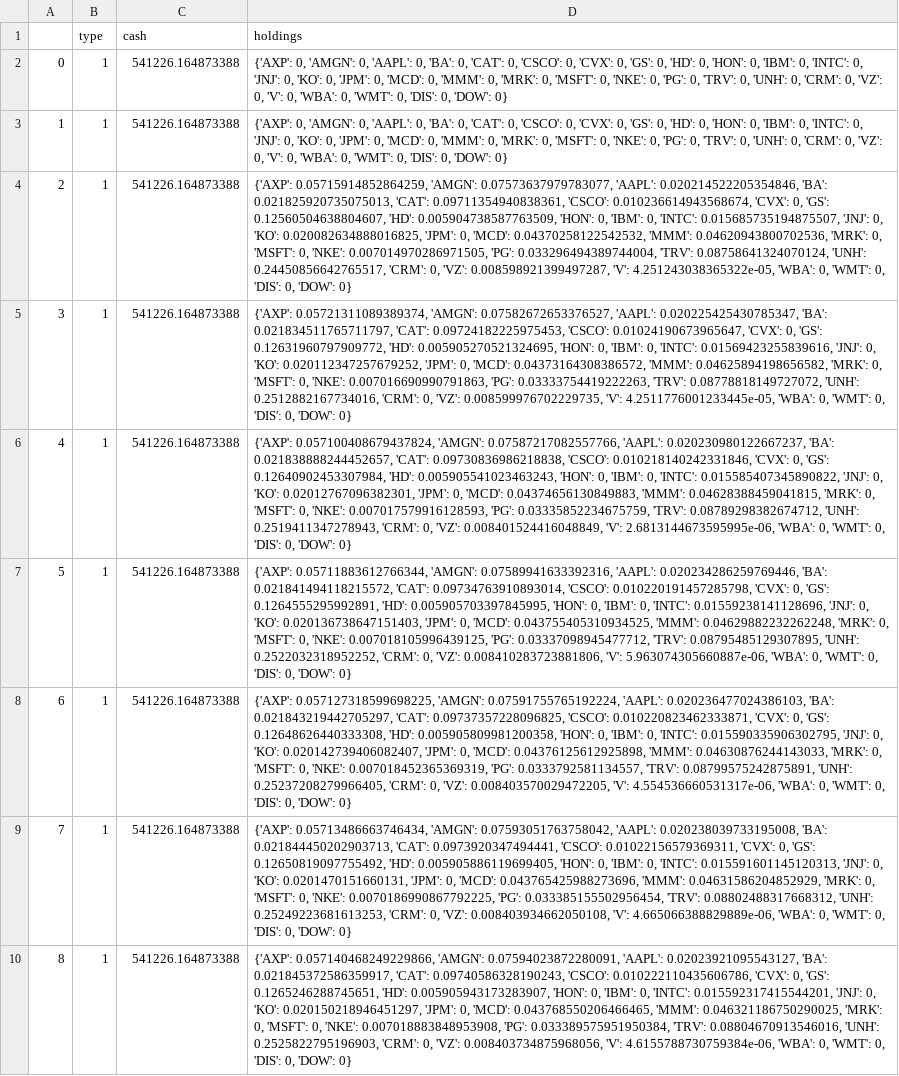
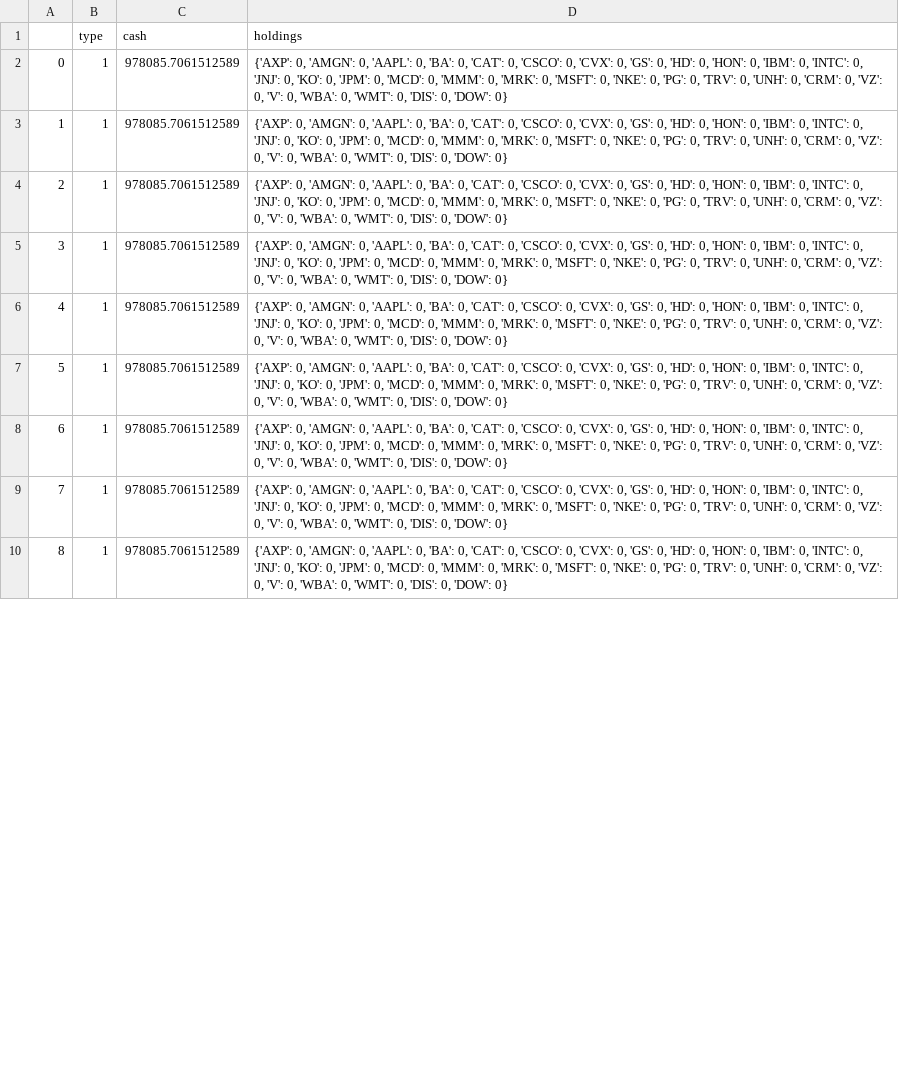
Before and after one commit to Zachary-Daum/mm_3, a CSV file: model_data/agents/vars/5_vars.csv, drawn as a sheet; only a part is shown; the diff covers the shown part only; the diff names each change by its address in the sheet, - before the commit and + after, or states it on an @@ line.

```diff
--- a/model_data/agents/vars/5_vars.csv
+++ b/model_data/agents/vars/5_vars.csv
-C2:C10 (cash): 541226.164873388
+C2:C10 (cash): 978085.7061512589
-D4 (holdings): {'AXP': 0.05715914852864259, 'AMGN': 0.07573637979783077, 'AAPL': 0.020214522205354846, 'BA': 0.021825920735075013, 'CAT': 0.09711354940838361, 'CSCO': 0.010236614943568674, 'CVX': 0, 'GS': 0.12560504638804607, 'HD': 0.005904738587763509, 'HON': 0, 'IBM': 0, 'INTC': 0.015685735194875507, 'JNJ': 0, 'KO': 0.020082634888016825, 'JPM': 0, 'MCD': 0.04370258122542532, 'MMM': 0.04620943800702536, 'MRK': 0, 'MSFT': 0, 'NKE': 0.007014970286971505, 'PG': 0.033296494389744004, 'TRV': 0.08758641324070124, 'UNH': 0.24450856642765517, 'CRM': 0, 'VZ': 0.008598921399497287, 'V': 4.251243038365322e-05, 'WBA': 0,…
+D4 (holdings): {'AXP': 0, 'AMGN': 0, 'AAPL': 0, 'BA': 0, 'CAT': 0, 'CSCO': 0, 'CVX': 0, 'GS': 0, 'HD': 0, 'HON': 0, 'IBM': 0, 'INTC': 0, 'JNJ': 0, 'KO': 0, 'JPM': 0, 'MCD': 0, 'MMM': 0, 'MRK': 0, 'MSFT': 0, 'NKE': 0, 'PG': 0, 'TRV': 0, 'UNH': 0, 'CRM': 0, 'VZ': 0, 'V': 0, 'WBA': 0,…
-D5 (holdings): {'AXP': 0.05721311089389374, 'AMGN': 0.07582672653376527, 'AAPL': 0.020225425430785347, 'BA': 0.021834511765711797, 'CAT': 0.09724182225975453, 'CSCO': 0.01024190673965647, 'CVX': 0, 'GS': 0.12631960797909772, 'HD': 0.005905270521324695, 'HON': 0, 'IBM': 0, 'INTC': 0.01569423255839616, 'JNJ': 0, 'KO': 0.020112347257679252, 'JPM': 0, 'MCD': 0.04373164308386572, 'MMM': 0.04625894198656582, 'MRK': 0, 'MSFT': 0, 'NKE': 0.007016690990791863, 'PG': 0.03333754419222263, 'TRV': 0.08778818149727072, 'UNH': 0.2512882167734016, 'CRM': 0, 'VZ': 0.008599976702229735, 'V': 4.2511776001233445e-05, 'WBA': 0,…
+D5 (holdings): {'AXP': 0, 'AMGN': 0, 'AAPL': 0, 'BA': 0, 'CAT': 0, 'CSCO': 0, 'CVX': 0, 'GS': 0, 'HD': 0, 'HON': 0, 'IBM': 0, 'INTC': 0, 'JNJ': 0, 'KO': 0, 'JPM': 0, 'MCD': 0, 'MMM': 0, 'MRK': 0, 'MSFT': 0, 'NKE': 0, 'PG': 0, 'TRV': 0, 'UNH': 0, 'CRM': 0, 'VZ': 0, 'V': 0, 'WBA': 0,…
-D6 (holdings): {'AXP': 0.057100408679437824, 'AMGN': 0.07587217082557766, 'AAPL': 0.020230980122667237, 'BA': 0.021838888244452657, 'CAT': 0.09730836986218838, 'CSCO': 0.010218140242331846, 'CVX': 0, 'GS': 0.12640902453307984, 'HD': 0.005905541023463243, 'HON': 0, 'IBM': 0, 'INTC': 0.015585407345890822, 'JNJ': 0, 'KO': 0.02012767096382301, 'JPM': 0, 'MCD': 0.04374656130849883, 'MMM': 0.04628388459041815, 'MRK': 0, 'MSFT': 0, 'NKE': 0.007017579916128593, 'PG': 0.03335852234675759, 'TRV': 0.08789298382674712, 'UNH': 0.2519411347278943, 'CRM': 0, 'VZ': 0.008401524416048849, 'V': 2.6813144673595995e-06, 'WBA': 0,…
+D6 (holdings): {'AXP': 0, 'AMGN': 0, 'AAPL': 0, 'BA': 0, 'CAT': 0, 'CSCO': 0, 'CVX': 0, 'GS': 0, 'HD': 0, 'HON': 0, 'IBM': 0, 'INTC': 0, 'JNJ': 0, 'KO': 0, 'JPM': 0, 'MCD': 0, 'MMM': 0, 'MRK': 0, 'MSFT': 0, 'NKE': 0, 'PG': 0, 'TRV': 0, 'UNH': 0, 'CRM': 0, 'VZ': 0, 'V': 0, 'WBA': 0,…
-D7 (holdings): {'AXP': 0.05711883612766344, 'AMGN': 0.07589941633392316, 'AAPL': 0.020234286259769446, 'BA': 0.021841494118215572, 'CAT': 0.09734763910893014, 'CSCO': 0.010220191457285798, 'CVX': 0, 'GS': 0.1264555295992891, 'HD': 0.005905703397845995, 'HON': 0, 'IBM': 0, 'INTC': 0.01559238141128696, 'JNJ': 0, 'KO': 0.020136738647151403, 'JPM': 0, 'MCD': 0.043755405310934525, 'MMM': 0.04629882232262248, 'MRK': 0, 'MSFT': 0, 'NKE': 0.007018105996439125, 'PG': 0.03337098945477712, 'TRV': 0.08795485129307895, 'UNH': 0.2522032318952252, 'CRM': 0, 'VZ': 0.008410283723881806, 'V': 5.963074305660887e-06, 'WBA': 0,…
+D7 (holdings): {'AXP': 0, 'AMGN': 0, 'AAPL': 0, 'BA': 0, 'CAT': 0, 'CSCO': 0, 'CVX': 0, 'GS': 0, 'HD': 0, 'HON': 0, 'IBM': 0, 'INTC': 0, 'JNJ': 0, 'KO': 0, 'JPM': 0, 'MCD': 0, 'MMM': 0, 'MRK': 0, 'MSFT': 0, 'NKE': 0, 'PG': 0, 'TRV': 0, 'UNH': 0, 'CRM': 0, 'VZ': 0, 'V': 0, 'WBA': 0,…
-D8 (holdings): {'AXP': 0.057127318599698225, 'AMGN': 0.07591755765192224, 'AAPL': 0.020236477024386103, 'BA': 0.021843219442705297, 'CAT': 0.09737357228096825, 'CSCO': 0.010220823462333871, 'CVX': 0, 'GS': 0.12648626440333308, 'HD': 0.005905809981200358, 'HON': 0, 'IBM': 0, 'INTC': 0.015590335906302795, 'JNJ': 0, 'KO': 0.020142739406082407, 'JPM': 0, 'MCD': 0.04376125612925898, 'MMM': 0.04630876244143033, 'MRK': 0, 'MSFT': 0, 'NKE': 0.007018452365369319, 'PG': 0.0333792581134557, 'TRV': 0.08799575242875891, 'UNH': 0.25237208279966405, 'CRM': 0, 'VZ': 0.008403570029472205, 'V': 4.554536660531317e-06, 'WBA': 0,…
+D8 (holdings): {'AXP': 0, 'AMGN': 0, 'AAPL': 0, 'BA': 0, 'CAT': 0, 'CSCO': 0, 'CVX': 0, 'GS': 0, 'HD': 0, 'HON': 0, 'IBM': 0, 'INTC': 0, 'JNJ': 0, 'KO': 0, 'JPM': 0, 'MCD': 0, 'MMM': 0, 'MRK': 0, 'MSFT': 0, 'NKE': 0, 'PG': 0, 'TRV': 0, 'UNH': 0, 'CRM': 0, 'VZ': 0, 'V': 0, 'WBA': 0,…
-D9 (holdings): {'AXP': 0.05713486663746434, 'AMGN': 0.07593051763758042, 'AAPL': 0.020238039733195008, 'BA': 0.021844450202903713, 'CAT': 0.0973920347494441, 'CSCO': 0.01022156579369311, 'CVX': 0, 'GS': 0.12650819097755492, 'HD': 0.005905886119699405, 'HON': 0, 'IBM': 0, 'INTC': 0.015591601145120313, 'JNJ': 0, 'KO': 0.0201470151660131, 'JPM': 0, 'MCD': 0.043765425988273696, 'MMM': 0.04631586204852929, 'MRK': 0, 'MSFT': 0, 'NKE': 0.0070186990867792225, 'PG': 0.033385155502956454, 'TRV': 0.08802488317668312, 'UNH': 0.25249223681613253, 'CRM': 0, 'VZ': 0.008403934662050108, 'V': 4.665066388829889e-06, 'WBA': 0,…
+D9 (holdings): {'AXP': 0, 'AMGN': 0, 'AAPL': 0, 'BA': 0, 'CAT': 0, 'CSCO': 0, 'CVX': 0, 'GS': 0, 'HD': 0, 'HON': 0, 'IBM': 0, 'INTC': 0, 'JNJ': 0, 'KO': 0, 'JPM': 0, 'MCD': 0, 'MMM': 0, 'MRK': 0, 'MSFT': 0, 'NKE': 0, 'PG': 0, 'TRV': 0, 'UNH': 0, 'CRM': 0, 'VZ': 0, 'V': 0, 'WBA': 0,…
-D10 (holdings): {'AXP': 0.057140468249229866, 'AMGN': 0.07594023872280091, 'AAPL': 0.02023921095543127, 'BA': 0.021845372586359917, 'CAT': 0.09740586328190243, 'CSCO': 0.010222110435606786, 'CVX': 0, 'GS': 0.1265246288745651, 'HD': 0.005905943173283907, 'HON': 0, 'IBM': 0, 'INTC': 0.015592317415544201, 'JNJ': 0, 'KO': 0.020150218946451297, 'JPM': 0, 'MCD': 0.043768550206466465, 'MMM': 0.046321186750290025, 'MRK': 0, 'MSFT': 0, 'NKE': 0.007018883848953908, 'PG': 0.033389575951950384, 'TRV': 0.08804670913546016, 'UNH': 0.2525822795196903, 'CRM': 0, 'VZ': 0.008403734875968056, 'V': 4.6155788730759384e-06, 'WBA': 0,…
+D10 (holdings): {'AXP': 0, 'AMGN': 0, 'AAPL': 0, 'BA': 0, 'CAT': 0, 'CSCO': 0, 'CVX': 0, 'GS': 0, 'HD': 0, 'HON': 0, 'IBM': 0, 'INTC': 0, 'JNJ': 0, 'KO': 0, 'JPM': 0, 'MCD': 0, 'MMM': 0, 'MRK': 0, 'MSFT': 0, 'NKE': 0, 'PG': 0, 'TRV': 0, 'UNH': 0, 'CRM': 0, 'VZ': 0, 'V': 0, 'WBA': 0,…
```
Also changed, not shown: 16 edited cells elsewhere in this file, model_data/agents/ops/0_ops.csv, model_data/agents/ops/5_ops.csv, 53 other files.
